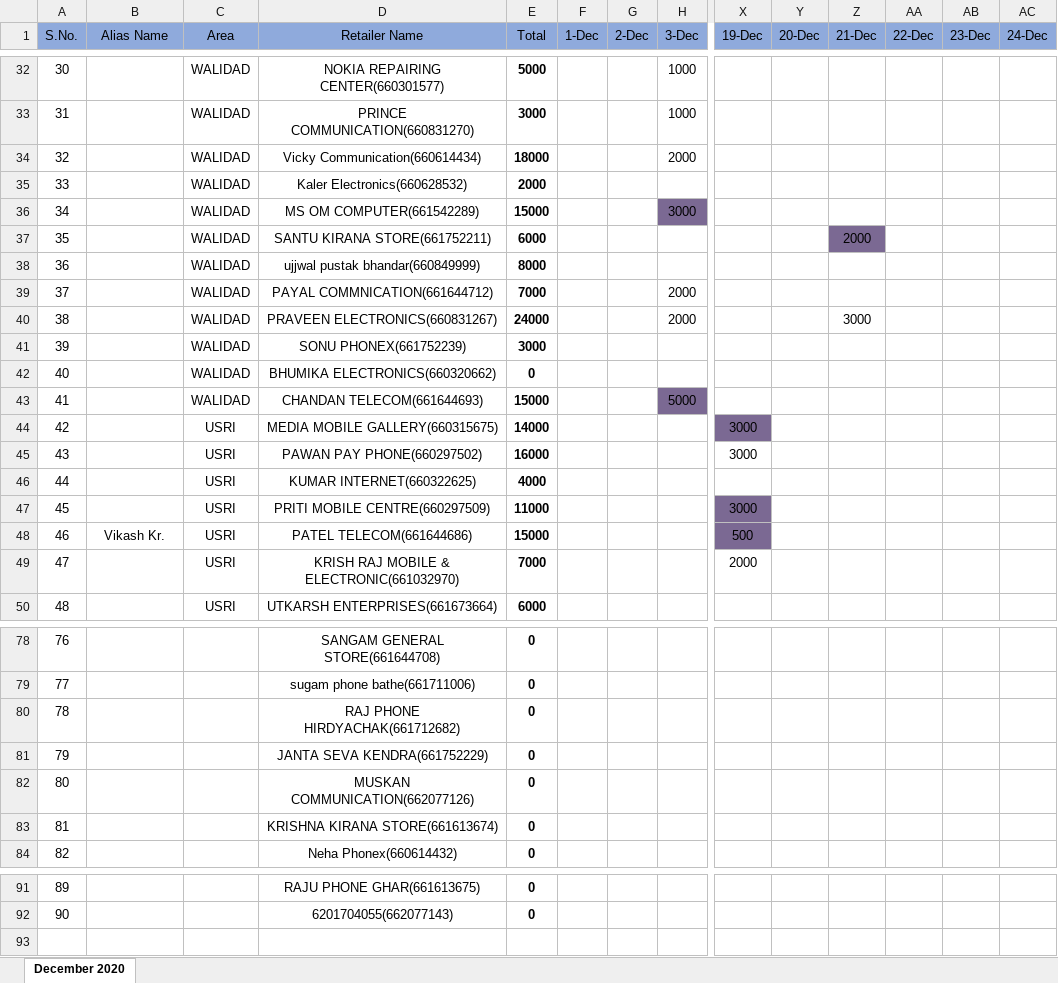
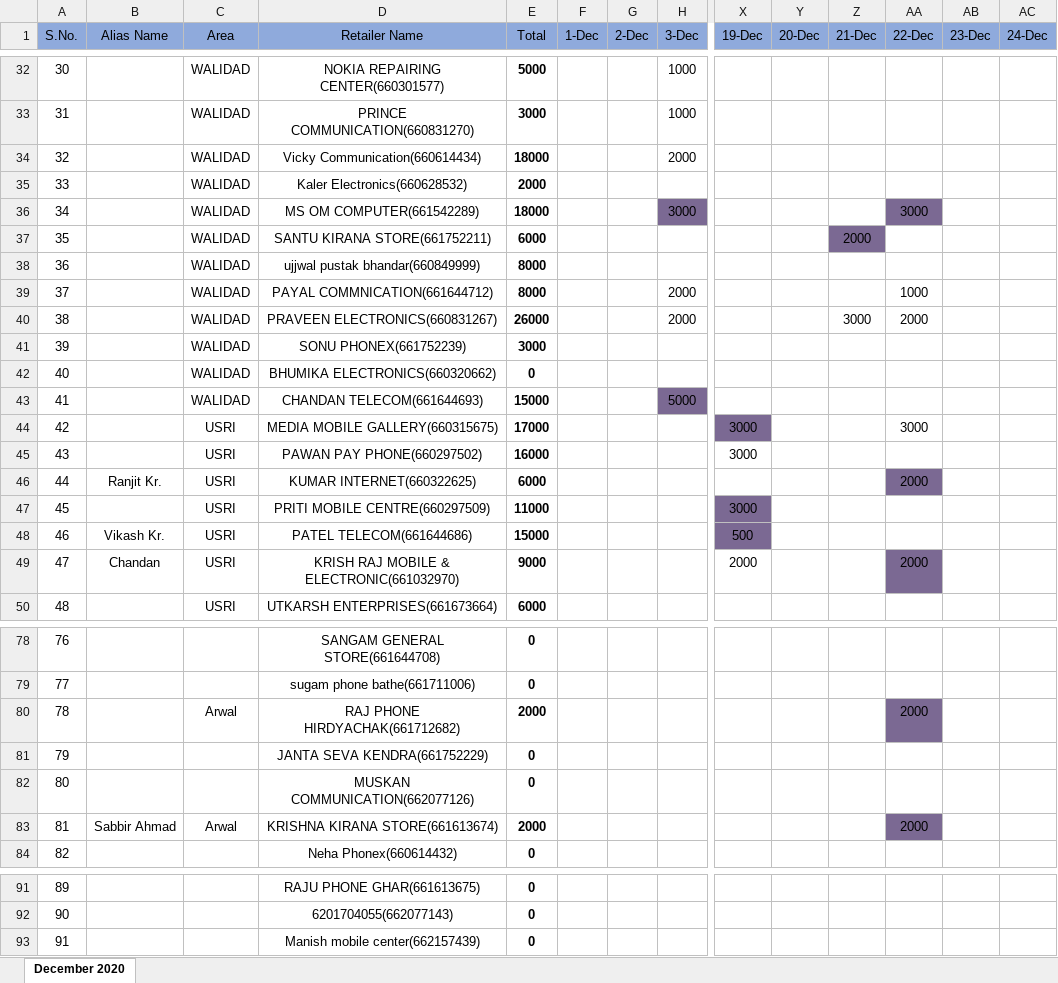
Before and after one commit to PalakEnterprises/DailyReport, an Excel workbook: Daily Collection/December-2020-Collection.xlsx, sheet December 2020, drawn as a sheet; only a part is shown, gaps mark what is left out; values as stored, in another font and other column widths than the file's, no borders; rows hold the shown columns only; the diff covers the shown part only; the diff names each change by its address in the sheet, - before the commit and + after, or states it on an @@ line.

```diff
--- a/Daily Collection/December-2020-Collection.xlsx (sheet December 2020)
+++ b/Daily Collection/December-2020-Collection.xlsx (sheet December 2020)
-E36 (Total): 15000
+E36 (Total): 18000
-AA36 (22-Dec): (empty)
+AA36 (22-Dec): 3000
-AA36 fill: none
+AA36 fill: #7B6993
-E39 (Total): 7000
+E39 (Total): 8000
-AA39 (22-Dec): (empty)
+AA39 (22-Dec): 1000
-E40 (Total): 24000
+E40 (Total): 26000
-AA40 (22-Dec): (empty)
+AA40 (22-Dec): 2000
-E44 (Total): 14000
+E44 (Total): 17000
-AA44 (22-Dec): (empty)
+AA44 (22-Dec): 3000
-B46 (Alias Name): (empty)
+B46 (Alias Name): Ranjit Kr.
-E46 (Total): 4000
+E46 (Total): 6000
-AA46 (22-Dec): (empty)
+AA46 (22-Dec): 2000
-AA46 fill: none
+AA46 fill: #7B6993
-B49 (Alias Name): (empty)
+B49 (Alias Name): Chandan
-E49 (Total): 7000
+E49 (Total): 9000
-AA49 (22-Dec): (empty)
+AA49 (22-Dec): 2000
-AA49 fill: none
+AA49 fill: #7B6993
-C80 (Area): (empty)
+C80 (Area): Arwal
-E80 (Total): 0
+E80 (Total): 2000
-AA80 (22-Dec): (empty)
+AA80 (22-Dec): 2000
-AA80 fill: none
+AA80 fill: #7B6993
-B83 (Alias Name): (empty)
+B83 (Alias Name): Sabbir Ahmad
-C83 (Area): (empty)
+C83 (Area): Arwal
-E83 (Total): 0
+E83 (Total): 2000
-AA83 (22-Dec): (empty)
+AA83 (22-Dec): 2000
-AA83 fill: none
+AA83 fill: #7B6993
+row 93: 91 |  |  | Manish mobile center(662157439) | 0
```
Also changed, not shown: 20 edited cells and cell formats elsewhere in this sheet, Daily Orders/December-2020-Orders.xlsx, Daily Orders/December-2020-RetailerWiseOrder.xlsx.
